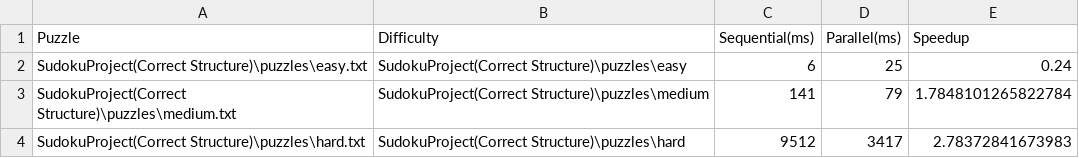
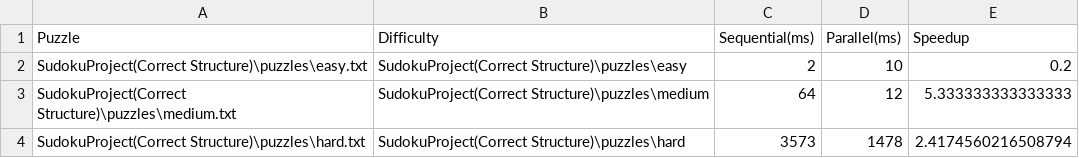
Before and after one commit to Mohamed1Hossam/Parallel-Processing, a CSV file: SudokuProject(Correct Structure)/results/runtime_comparison.csv, drawn as a sheet.

```diff
--- a/SudokuProject(Correct Structure)/results/runtime_comparison.csv
+++ b/SudokuProject(Correct Structure)/results/runtime_comparison.csv
@@ -1,4 +1,4 @@
 Puzzle,Difficulty,Sequential(ms),Parallel(ms),Speedup
-SudokuProject(Correct Structure)\puzzles\easy.txt,SudokuProject(Correct Structure)\puzzles\easy,6,25,0.24
-SudokuProject(Correct Structure)\puzzles\medium.txt,SudokuProject(Correct Structure)\puzzles\medium,141,79,1.7848101265822784
-SudokuProject(Correct Structure)\puzzles\hard.txt,SudokuProject(Correct Structure)\puzzles\hard,9512,3417,2.78372841673983
+SudokuProject(Correct Structure)\puzzles\easy.txt,SudokuProject(Correct Structure)\puzzles\easy,2,10,0.2
+SudokuProject(Correct Structure)\puzzles\medium.txt,SudokuProject(Correct Structure)\puzzles\medium,64,12,5.333333333333333
+SudokuProject(Correct Structure)\puzzles\hard.txt,SudokuProject(Correct Structure)\puzzles\hard,3573,1478,2.4174560216508794
```
Also changed, not shown: 3 other files.
